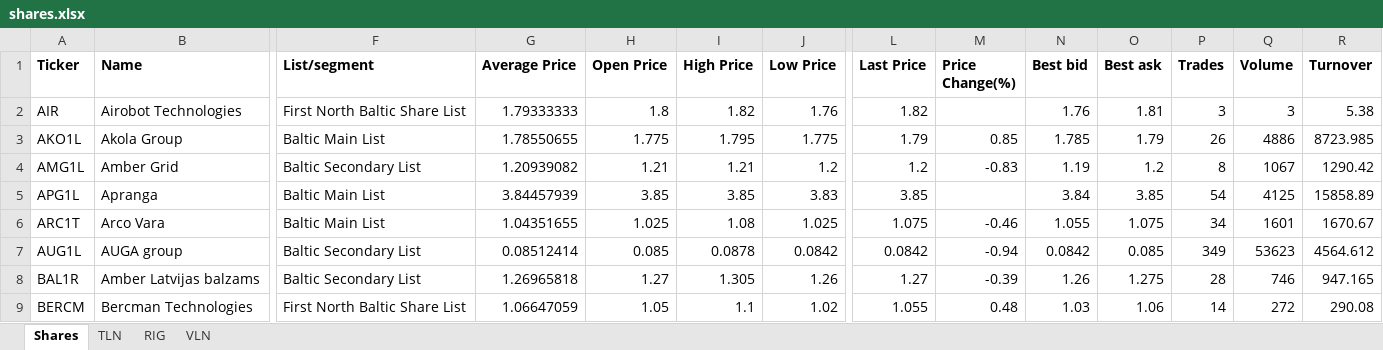
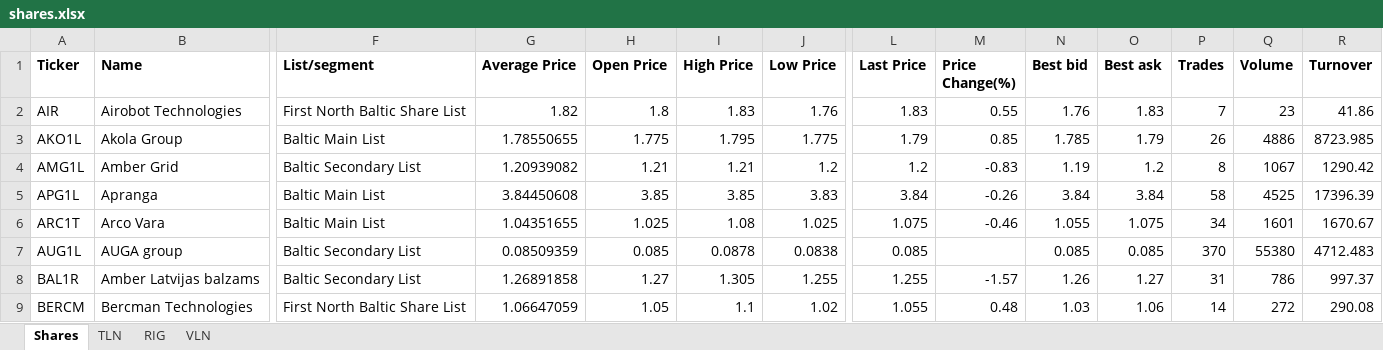
Before and after one commit to adanos-software/free-ticker-database, an Excel workbook: data/nasdaq_baltic_verification/shares.xlsx, sheet Shares, drawn as a sheet; only a part is shown, gaps mark what is left out; values as stored, in another font and other column widths than the file's, no borders; the diff covers the shown part only; the diff names each change by its address in the sheet, - before the commit and + after, or states it on an @@ line.

```diff
--- a/data/nasdaq_baltic_verification/shares.xlsx (sheet Shares)
+++ b/data/nasdaq_baltic_verification/shares.xlsx (sheet Shares)
-G2 (Average Price): 1.79333333
+G2 (Average Price): 1.82
-I2 (High Price): 1.82
+I2 (High Price): 1.83
-L2 (Last Price): 1.82
+L2 (Last Price): 1.83
-M2 (Price Change(%)): (empty)
+M2 (Price Change(%)): 0.55
-O2 (Best ask): 1.81
+O2 (Best ask): 1.83
-P2 (Trades): 3
+P2 (Trades): 7
-Q2 (Volume): 3
+Q2 (Volume): 23
-R2 (Turnover): 5.38
+R2 (Turnover): 41.86
-G5 (Average Price): 3.84457939
+G5 (Average Price): 3.84450608
-L5 (Last Price): 3.85
+L5 (Last Price): 3.84
-M5 (Price Change(%)): (empty)
+M5 (Price Change(%)): -0.26
-O5 (Best ask): 3.85
+O5 (Best ask): 3.84
-P5 (Trades): 54
+P5 (Trades): 58
-Q5 (Volume): 4125
+Q5 (Volume): 4525
-R5 (Turnover): 15858.89
+R5 (Turnover): 17396.39
-G7 (Average Price): 0.08512414
+G7 (Average Price): 0.08509359
-J7 (Low Price): 0.0842
+J7 (Low Price): 0.0838
-L7 (Last Price): 0.0842
+L7 (Last Price): 0.085
-M7 (Price Change(%)): -0.94
+M7 (Price Change(%)): (empty)
-N7 (Best bid): 0.0842
+N7 (Best bid): 0.085
-P7 (Trades): 349
+P7 (Trades): 370
-Q7 (Volume): 53623
+Q7 (Volume): 55380
-R7 (Turnover): 4564.612
+R7 (Turnover): 4712.483
-G8 (Average Price): 1.26965818
+G8 (Average Price): 1.26891858
-J8 (Low Price): 1.26
+J8 (Low Price): 1.255
-L8 (Last Price): 1.27
+L8 (Last Price): 1.255
-M8 (Price Change(%)): -0.39
+M8 (Price Change(%)): -1.57
-O8 (Best ask): 1.275
+O8 (Best ask): 1.27
-P8 (Trades): 28
+P8 (Trades): 31
-Q8 (Volume): 746
+Q8 (Volume): 786
-R8 (Turnover): 947.165
+R8 (Turnover): 997.37
```
Also changed, not shown: 242 edited cells elsewhere in this sheet, sheet TLN, sheet VLN, sheet RIG, 51 other files.
